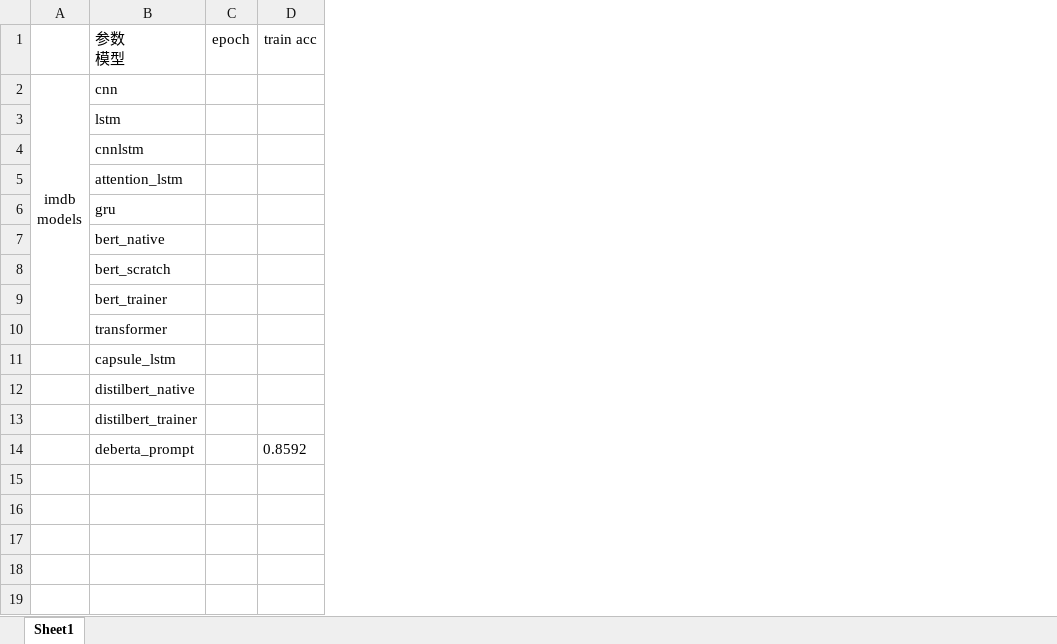
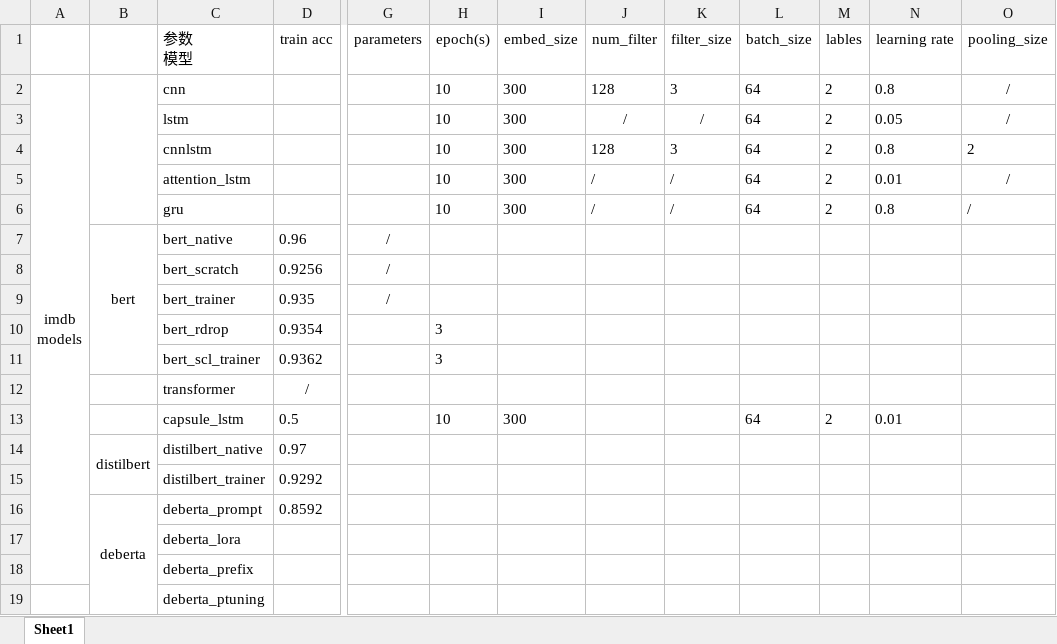
Before and after one commit to ywh5/project_IMDB, an Excel workbook: IMDB_Analysis.xlsx, sheet Sheet1, drawn as a sheet; only a part is shown, gaps mark what is left out; values as stored, in another font and other column widths than the file's, no borders; removed rows and columns are numbered as before the commit, all else as after; rows hold the shown columns only; the diff covers the shown part only; the diff names each change by its address in the sheet, - before the commit and + after, or states it on an @@ line.

Commit message:
initial

```diff
--- a/IMDB_Analysis.xlsx (sheet Sheet1)
+++ b/IMDB_Analysis.xlsx (sheet Sheet1)
+column B, row 7: bert; rows 14-16: distilbert |  | deberta
-column C (epoch), empty
+column G (parameters), rows 7-9: all /
+column H (epoch(s)), rows 2-6: all 10; row 13: 10
+column I (embed_size), rows 2-6: all 300; row 13: 300
+column J (num_filter), rows 2-6: 128 | / | 128 | / | /
+column K (filter_size), rows 2-6: 3 | / | 3 | / | /
+column L (batch_size), rows 2-6: all 64; row 13: 64
+column M (lables), rows 2-6: all 2; row 13: 2
+column N (learning rate), rows 2-6: 0.8 | 0.05 | 0.8 | 0.01 | 0.8; row 13: 0.01
+column O (pooling_size), rows 2-6: / | / | 2 | / | /
-A2:A10 merged
+A2:A18 merged
-D7 (train acc): (empty)
+D7 (train acc): 0.96
-D8 (train acc): (empty)
+D8 (train acc): 0.9256
-D9 (train acc): (empty)
+D9 (train acc): 0.935
+row 10:  |  | bert_rdrop | 0.9354 |  | 3
+row 11:  |  | bert_scl_trainer | 0.9362 |  | 3
-D12 (train acc): (empty)
+D12 (train acc): /
-D13 (train acc): (empty)
+D13 (train acc): 0.5
-D14 (train acc): (empty)
+D14 (train acc): 0.97
-D15 (train acc): (empty)
+D15 (train acc): 0.9292
+row 17:  |  | deberta_lora
+row 18:  |  | deberta_prefix
+row 19:  |  | deberta_ptuning
```
Also changed, not shown: 3 added columns and 1 edited cell elsewhere in this sheet.
